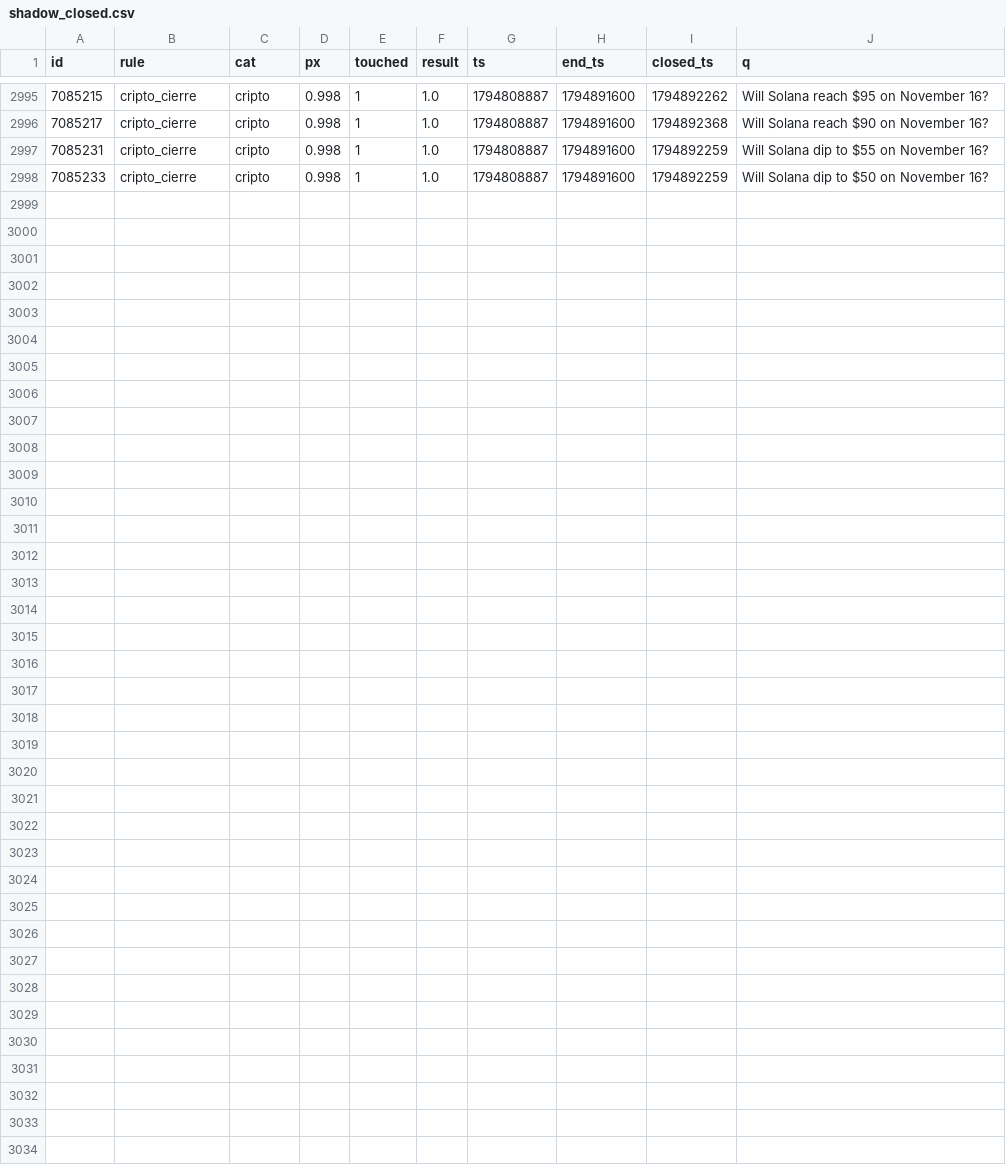
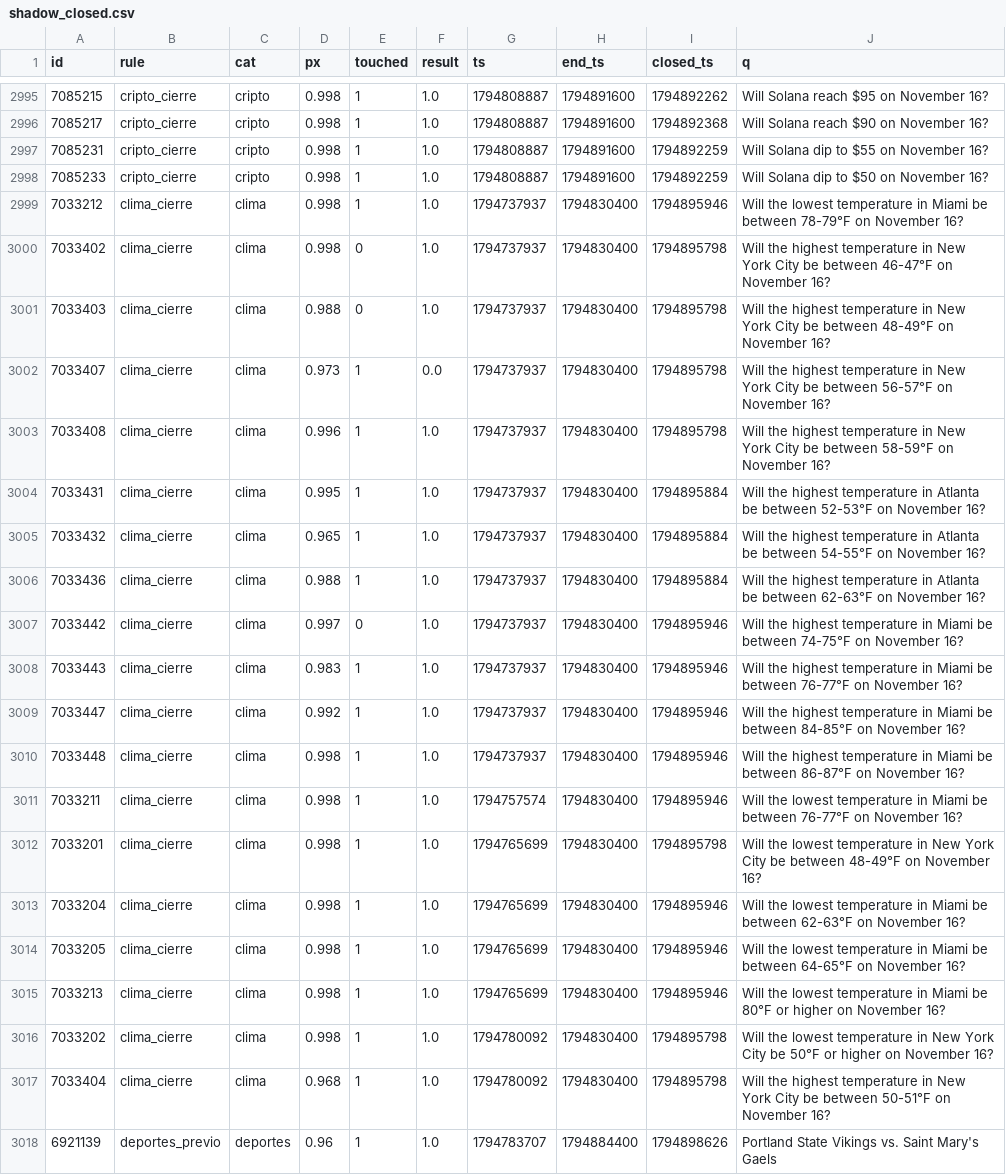
Before and after one commit to changelcerdajr-svg/changelpina, a CSV file: sweeper/data/paper_agresivo/shadow_closed.csv, drawn as a sheet; only a part is shown, gaps mark what is left out.

```diff
--- a/sweeper/data/paper_agresivo/shadow_closed.csv
+++ b/sweeper/data/paper_agresivo/shadow_closed.csv
@@ -2998 +2998,21 @@ id,rule,cat,px,touched,result,ts,end_ts,closed_ts,q
 7085233,cripto_cierre,cripto,0.998,1,1.0,1794808887,1794891600,1794892259,Will Solana dip to $50 on November 16?
+7033212,clima_cierre,clima,0.998,1,1.0,1794737937,1794830400,1794895946,Will the lowest temperature in Miami be between 78-79°F on November 16?
+7033402,clima_cierre,clima,0.998,0,1.0,1794737937,1794830400,1794895798,Will the highest temperature in New York City be between 46-47°F on November 16?
+7033403,clima_cierre,clima,0.988,0,1.0,1794737937,1794830400,1794895798,Will the highest temperature in New York City be between 48-49°F on November 16?
+7033407,clima_cierre,clima,0.973,1,0.0,1794737937,1794830400,1794895798,Will the highest temperature in New York City be between 56-57°F on November 16?
+7033408,clima_cierre,clima,0.996,1,1.0,1794737937,1794830400,1794895798,Will the highest temperature in New York City be between 58-59°F on November 16?
+7033431,clima_cierre,clima,0.995,1,1.0,1794737937,1794830400,1794895884,Will the highest temperature in Atlanta be between 52-53°F on November 16?
+7033432,clima_cierre,clima,0.965,1,1.0,1794737937,1794830400,1794895884,Will the highest temperature in Atlanta be between 54-55°F on November 16?
+7033436,clima_cierre,clima,0.988,1,1.0,1794737937,1794830400,1794895884,Will the highest temperature in Atlanta be between 62-63°F on November 16?
+7033442,clima_cierre,clima,0.997,0,1.0,1794737937,1794830400,1794895946,Will the highest temperature in Miami be between 74-75°F on November 16?
+7033443,clima_cierre,clima,0.983,1,1.0,1794737937,1794830400,1794895946,Will the highest temperature in Miami be between 76-77°F on November 16?
+7033447,clima_cierre,clima,0.992,1,1.0,1794737937,1794830400,1794895946,Will the highest temperature in Miami be between 84-85°F on November 16?
+7033448,clima_cierre,clima,0.998,1,1.0,1794737937,1794830400,1794895946,Will the highest temperature in Miami be between 86-87°F on November 16?
+7033211,clima_cierre,clima,0.998,1,1.0,1794757574,1794830400,1794895946,Will the lowest temperature in Miami be between 76-77°F on November 16?
+7033201,clima_cierre,clima,0.998,1,1.0,1794765699,1794830400,1794895798,Will the lowest temperature in New York City be between 48-49°F on November 16?
+7033204,clima_cierre,clima,0.998,1,1.0,1794765699,1794830400,1794895946,Will the lowest temperature in Miami be between 62-63°F on November 16?
+7033205,clima_cierre,clima,0.998,1,1.0,1794765699,1794830400,1794895946,Will the lowest temperature in Miami be between 64-65°F on November 16?
+7033213,clima_cierre,clima,0.998,1,1.0,1794765699,1794830400,1794895946,Will the lowest temperature in Miami be 80°F or higher on November 16?
+7033202,clima_cierre,clima,0.998,1,1.0,1794780092,1794830400,1794895798,Will the lowest temperature in New York City be 50°F or higher on November 16?
+7033404,clima_cierre,clima,0.968,1,1.0,1794780092,1794830400,1794895798,Will the highest temperature in New York City be between 50-51°F on November 16?
+6921139,deportes_previo,deportes,0.96,1,1.0,1794783707,1794884400,1794898626,Portland State Vikings vs. Saint Mary's Gaels
```
Also changed, not shown: sweeper/data/paper/shadow_closed.csv, 7 other files.
